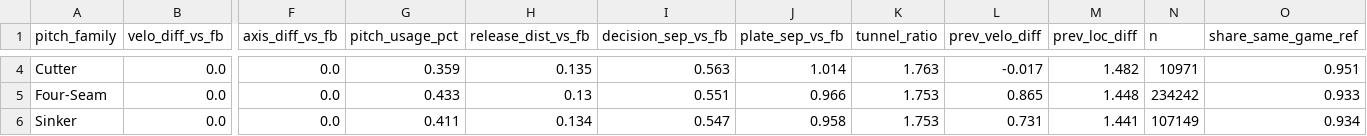
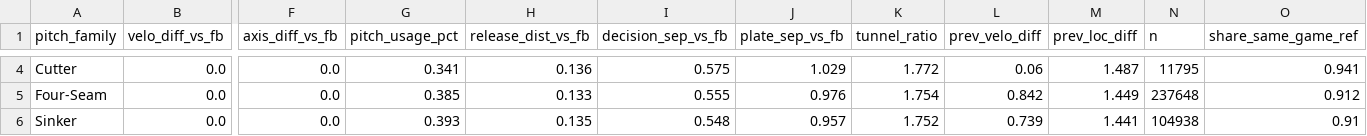
Before and after one commit to JoahanMorales/fuzzy-octo-pancake-DIABLOS-ROJOS-MLB, a CSV file: reports/features/arsenal_by_family.csv, drawn as a sheet; only a part is shown, gaps mark what is left out; the diff covers the shown part only; the diff names each change by its address in the sheet, - before the commit and + after, or states it on an @@ line.

```diff
--- a/reports/features/arsenal_by_family.csv
+++ b/reports/features/arsenal_by_family.csv
-G4 (pitch_usage_pct): 0.359
+G4 (pitch_usage_pct): 0.341
-H4 (release_dist_vs_fb): 0.135
+H4 (release_dist_vs_fb): 0.136
-I4 (decision_sep_vs_fb): 0.563
+I4 (decision_sep_vs_fb): 0.575
-J4 (plate_sep_vs_fb): 1.014
+J4 (plate_sep_vs_fb): 1.029
-K4 (tunnel_ratio): 1.763
+K4 (tunnel_ratio): 1.772
-L4 (prev_velo_diff): -0.017
+L4 (prev_velo_diff): 0.06
-M4 (prev_loc_diff): 1.482
+M4 (prev_loc_diff): 1.487
-N4 (n): 10971
+N4 (n): 11795
-O4 (share_same_game_ref): 0.951
+O4 (share_same_game_ref): 0.941
-G5 (pitch_usage_pct): 0.433
+G5 (pitch_usage_pct): 0.385
-H5 (release_dist_vs_fb): 0.13
+H5 (release_dist_vs_fb): 0.133
-I5 (decision_sep_vs_fb): 0.551
+I5 (decision_sep_vs_fb): 0.555
-J5 (plate_sep_vs_fb): 0.966
+J5 (plate_sep_vs_fb): 0.976
-K5 (tunnel_ratio): 1.753
+K5 (tunnel_ratio): 1.754
-L5 (prev_velo_diff): 0.865
+L5 (prev_velo_diff): 0.842
-M5 (prev_loc_diff): 1.448
+M5 (prev_loc_diff): 1.449
-N5 (n): 234242
+N5 (n): 237648
-O5 (share_same_game_ref): 0.933
+O5 (share_same_game_ref): 0.912
-G6 (pitch_usage_pct): 0.411
+G6 (pitch_usage_pct): 0.393
-H6 (release_dist_vs_fb): 0.134
+H6 (release_dist_vs_fb): 0.135
-I6 (decision_sep_vs_fb): 0.547
+I6 (decision_sep_vs_fb): 0.548
-J6 (plate_sep_vs_fb): 0.958
+J6 (plate_sep_vs_fb): 0.957
-K6 (tunnel_ratio): 1.753
+K6 (tunnel_ratio): 1.752
-L6 (prev_velo_diff): 0.731
+L6 (prev_velo_diff): 0.739
-N6 (n): 107149
+N6 (n): 104938
-O6 (share_same_game_ref): 0.934
+O6 (share_same_game_ref): 0.91
```
Also changed, not shown: 56 edited cells elsewhere in this file.
